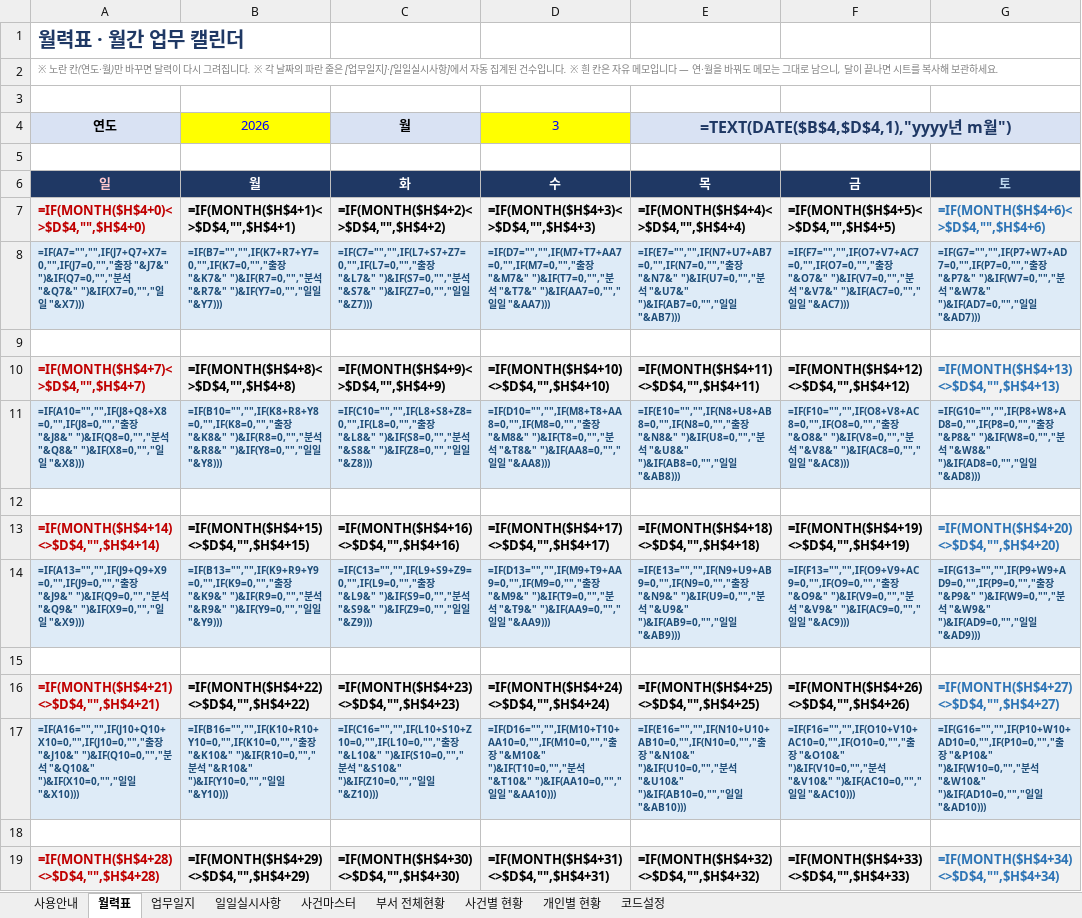
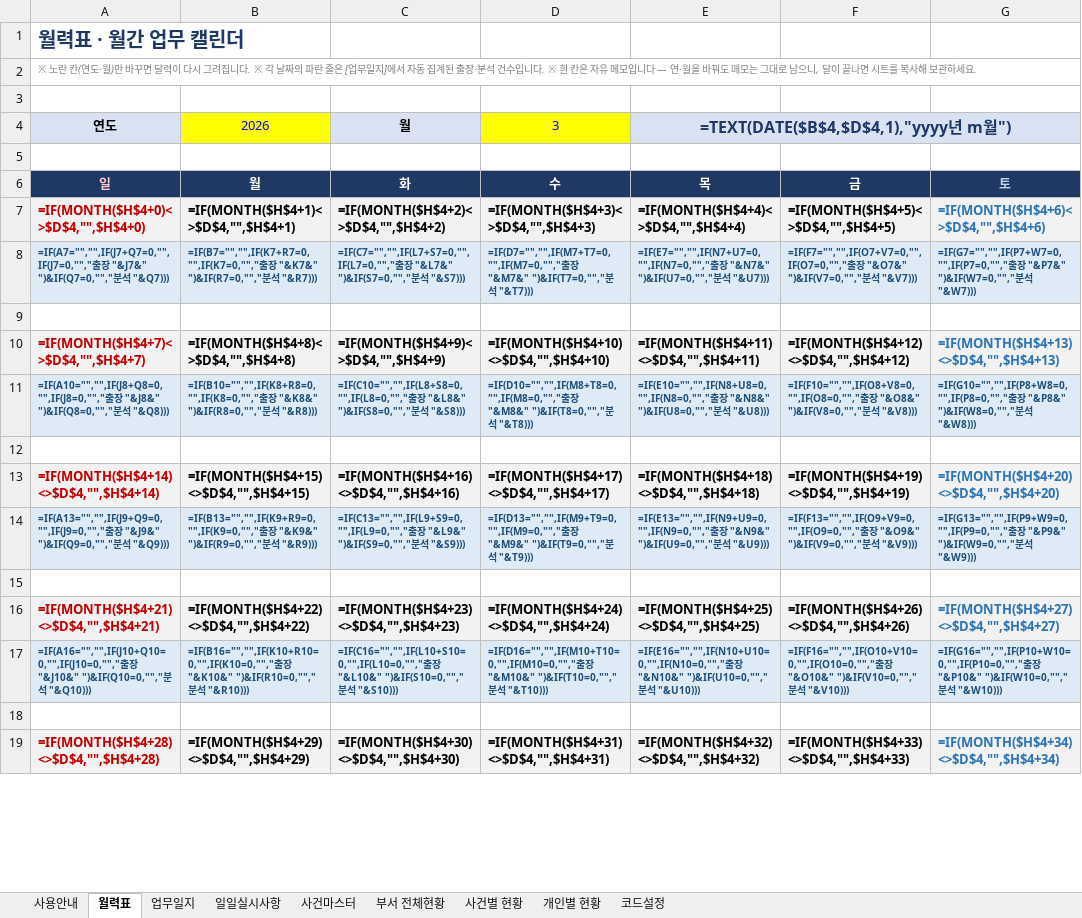
Before and after one commit to Codean-k/live-trade, an Excel workbook: 업무일지/부서_업무일지_v3.xlsx, sheet 월력표, drawn as a sheet; only a part is shown; values as stored, in another font and other column widths than the file's, no borders; formulas without a stored value are shown as written; conditional formats not drawn; the diff covers the shown part only; the diff names each change by its address in the sheet, - before the commit and + after, or states it on an @@ line.

```diff
--- a/업무일지/부서_업무일지_v3.xlsx (sheet 월력표)
+++ b/업무일지/부서_업무일지_v3.xlsx (sheet 월력표)
-A2: …업무일지]·[일일실시사항]에서 자동 집계된 건수입…
+A2: …업무일지]에서 자동 집계된 출장·분석 건수입…
-A8: =IF(A7="","",IF(J7+Q7+X7=0,"",IF(J7=0,"","출장 "&J7&" ")&IF(Q7=0,"","분석 "&Q7&" ")&IF(X7=0,"","일일 "&X7)))
+A8: =IF(A7="","",IF(J7+Q7=0,"",IF(J7=0,"","출장 "&J7&" ")&IF(Q7=0,"","분석 "&Q7)))
-B8: =IF(B7="","",IF(K7+R7+Y7=0,"",IF(K7=0,"","출장 "&K7&" ")&IF(R7=0,"","분석 "&R7&" ")&IF(Y7=0,"","일일 "&Y7)))
+B8: =IF(B7="","",IF(K7+R7=0,"",IF(K7=0,"","출장 "&K7&" ")&IF(R7=0,"","분석 "&R7)))
-C8: =IF(C7="","",IF(L7+S7+Z7=0,"",IF(L7=0,"","출장 "&L7&" ")&IF(S7=0,"","분석 "&S7&" ")&IF(Z7=0,"","일일 "&Z7)))
+C8: =IF(C7="","",IF(L7+S7=0,"",IF(L7=0,"","출장 "&L7&" ")&IF(S7=0,"","분석 "&S7)))
-D8: =IF(D7="","",IF(M7+T7+AA7=0,"",IF(M7=0,"","출장 "&M7&" ")&IF(T7=0,"","분석 "&T7&" ")&IF(AA7=0,"","일일 "&AA7)))
+D8: =IF(D7="","",IF(M7+T7=0,"",IF(M7=0,"","출장 "&M7&" ")&IF(T7=0,"","분석 "&T7)))
-E8: =IF(E7="","",IF(N7+U7+AB7=0,"",IF(N7=0,"","출장 "&N7&" ")&IF(U7=0,"","분석 "&U7&" ")&IF(AB7=0,"","일일 "&AB7)))
+E8: =IF(E7="","",IF(N7+U7=0,"",IF(N7=0,"","출장 "&N7&" ")&IF(U7=0,"","분석 "&U7)))
-F8: =IF(F7="","",IF(O7+V7+AC7=0,"",IF(O7=0,"","출장 "&O7&" ")&IF(V7=0,"","분석 "&V7&" ")&IF(AC7=0,"","일일 "&AC7)))
+F8: =IF(F7="","",IF(O7+V7=0,"",IF(O7=0,"","출장 "&O7&" ")&IF(V7=0,"","분석 "&V7)))
-G8: =IF(G7="","",IF(P7+W7+AD7=0,"",IF(P7=0,"","출장 "&P7&" ")&IF(W7=0,"","분석 "&W7&" ")&IF(AD7=0,"","일일 "&AD7)))
+G8: =IF(G7="","",IF(P7+W7=0,"",IF(P7=0,"","출장 "&P7&" ")&IF(W7=0,"","분석 "&W7)))
-A11: =IF(A10="","",IF(J8+Q8+X8=0,"",IF(J8=0,"","출장 "&J8&" ")&IF(Q8=0,"","분석 "&Q8&" ")&IF(X8=0,"","일일 "&X8)))
+A11: =IF(A10="","",IF(J8+Q8=0,"",IF(J8=0,"","출장 "&J8&" ")&IF(Q8=0,"","분석 "&Q8)))
-B11: =IF(B10="","",IF(K8+R8+Y8=0,"",IF(K8=0,"","출장 "&K8&" ")&IF(R8=0,"","분석 "&R8&" ")&IF(Y8=0,"","일일 "&Y8)))
+B11: =IF(B10="","",IF(K8+R8=0,"",IF(K8=0,"","출장 "&K8&" ")&IF(R8=0,"","분석 "&R8)))
-C11: =IF(C10="","",IF(L8+S8+Z8=0,"",IF(L8=0,"","출장 "&L8&" ")&IF(S8=0,"","분석 "&S8&" ")&IF(Z8=0,"","일일 "&Z8)))
+C11: =IF(C10="","",IF(L8+S8=0,"",IF(L8=0,"","출장 "&L8&" ")&IF(S8=0,"","분석 "&S8)))
-D11: =IF(D10="","",IF(M8+T8+AA8=0,"",IF(M8=0,"","출장 "&M8&" ")&IF(T8=0,"","분석 "&T8&" ")&IF(AA8=0,"","일일 "&AA8)))
+D11: =IF(D10="","",IF(M8+T8=0,"",IF(M8=0,"","출장 "&M8&" ")&IF(T8=0,"","분석 "&T8)))
-E11: =IF(E10="","",IF(N8+U8+AB8=0,"",IF(N8=0,"","출장 "&N8&" ")&IF(U8=0,"","분석 "&U8&" ")&IF(AB8=0,"","일일 "&AB8)))
+E11: =IF(E10="","",IF(N8+U8=0,"",IF(N8=0,"","출장 "&N8&" ")&IF(U8=0,"","분석 "&U8)))
-F11: =IF(F10="","",IF(O8+V8+AC8=0,"",IF(O8=0,"","출장 "&O8&" ")&IF(V8=0,"","분석 "&V8&" ")&IF(AC8=0,"","일일 "&AC8)))
+F11: =IF(F10="","",IF(O8+V8=0,"",IF(O8=0,"","출장 "&O8&" ")&IF(V8=0,"","분석 "&V8)))
-G11: =IF(G10="","",IF(P8+W8+AD8=0,"",IF(P8=0,"","출장 "&P8&" ")&IF(W8=0,"","분석 "&W8&" ")&IF(AD8=0,"","일일 "&AD8)))
+G11: =IF(G10="","",IF(P8+W8=0,"",IF(P8=0,"","출장 "&P8&" ")&IF(W8=0,"","분석 "&W8)))
-A14: =IF(A13="","",IF(J9+Q9+X9=0,"",IF(J9=0,"","출장 "&J9&" ")&IF(Q9=0,"","분석 "&Q9&" ")&IF(X9=0,"","일일 "&X9)))
+A14: =IF(A13="","",IF(J9+Q9=0,"",IF(J9=0,"","출장 "&J9&" ")&IF(Q9=0,"","분석 "&Q9)))
-B14: =IF(B13="","",IF(K9+R9+Y9=0,"",IF(K9=0,"","출장 "&K9&" ")&IF(R9=0,"","분석 "&R9&" ")&IF(Y9=0,"","일일 "&Y9)))
+B14: =IF(B13="","",IF(K9+R9=0,"",IF(K9=0,"","출장 "&K9&" ")&IF(R9=0,"","분석 "&R9)))
-C14: =IF(C13="","",IF(L9+S9+Z9=0,"",IF(L9=0,"","출장 "&L9&" ")&IF(S9=0,"","분석 "&S9&" ")&IF(Z9=0,"","일일 "&Z9)))
+C14: =IF(C13="","",IF(L9+S9=0,"",IF(L9=0,"","출장 "&L9&" ")&IF(S9=0,"","분석 "&S9)))
-D14: =IF(D13="","",IF(M9+T9+AA9=0,"",IF(M9=0,"","출장 "&M9&" ")&IF(T9=0,"","분석 "&T9&" ")&IF(AA9=0,"","일일 "&AA9)))
+D14: =IF(D13="","",IF(M9+T9=0,"",IF(M9=0,"","출장 "&M9&" ")&IF(T9=0,"","분석 "&T9)))
-E14: =IF(E13="","",IF(N9+U9+AB9=0,"",IF(N9=0,"","출장 "&N9&" ")&IF(U9=0,"","분석 "&U9&" ")&IF(AB9=0,"","일일 "&AB9)))
+E14: =IF(E13="","",IF(N9+U9=0,"",IF(N9=0,"","출장 "&N9&" ")&IF(U9=0,"","분석 "&U9)))
-F14: =IF(F13="","",IF(O9+V9+AC9=0,"",IF(O9=0,"","출장 "&O9&" ")&IF(V9=0,"","분석 "&V9&" ")&IF(AC9=0,"","일일 "&AC9)))
+F14: =IF(F13="","",IF(O9+V9=0,"",IF(O9=0,"","출장 "&O9&" ")&IF(V9=0,"","분석 "&V9)))
-G14: =IF(G13="","",IF(P9+W9+AD9=0,"",IF(P9=0,"","출장 "&P9&" ")&IF(W9=0,"","분석 "&W9&" ")&IF(AD9=0,"","일일 "&AD9)))
+G14: =IF(G13="","",IF(P9+W9=0,"",IF(P9=0,"","출장 "&P9&" ")&IF(W9=0,"","분석 "&W9)))
-A17: =IF(A16="","",IF(J10+Q10+X10=0,"",IF(J10=0,"","출장 "&J10&" ")&IF(Q10=0,"","분석 "&Q10&" ")&IF(X10=0,"","일일 "&X10)))
+A17: =IF(A16="","",IF(J10+Q10=0,"",IF(J10=0,"","출장 "&J10&" ")&IF(Q10=0,"","분석 "&Q10)))
-B17: =IF(B16="","",IF(K10+R10+Y10=0,"",IF(K10=0,"","출장 "&K10&" ")&IF(R10=0,"","분석 "&R10&" ")&IF(Y10=0,"","일일 "&Y10)))
+B17: =IF(B16="","",IF(K10+R10=0,"",IF(K10=0,"","출장 "&K10&" ")&IF(R10=0,"","분석 "&R10)))
-C17: =IF(C16="","",IF(L10+S10+Z10=0,"",IF(L10=0,"","출장 "&L10&" ")&IF(S10=0,"","분석 "&S10&" ")&IF(Z10=0,"","일일 "&Z10)))
+C17: =IF(C16="","",IF(L10+S10=0,"",IF(L10=0,"","출장 "&L10&" ")&IF(S10=0,"","분석 "&S10)))
-D17: =IF(D16="","",IF(M10+T10+AA10=0,"",IF(M10=0,"","출장 "&M10&" ")&IF(T10=0,"","분석 "&T10&" ")&IF(AA10=0,"","일일 "&AA10)))
+D17: =IF(D16="","",IF(M10+T10=0,"",IF(M10=0,"","출장 "&M10&" ")&IF(T10=0,"","분석 "&T10)))
-E17: =IF(E16="","",IF(N10+U10+AB10=0,"",IF(N10=0,"","출장 "&N10&" ")&IF(U10=0,"","분석 "&U10&" ")&IF(AB10=0,"","일일 "&AB10)))
+E17: =IF(E16="","",IF(N10+U10=0,"",IF(N10=0,"","출장 "&N10&" ")&IF(U10=0,"","분석 "&U10)))
-F17: =IF(F16="","",IF(O10+V10+AC10=0,"",IF(O10=0,"","출장 "&O10&" ")&IF(V10=0,"","분석 "&V10&" ")&IF(AC10=0,"","일일 "&AC10)))
+F17: =IF(F16="","",IF(O10+V10=0,"",IF(O10=0,"","출장 "&O10&" ")&IF(V10=0,"","분석 "&V10)))
-G17: =IF(G16="","",IF(P10+W10+AD10=0,"",IF(P10=0,"","출장 "&P10&" ")&IF(W10=0,"","분석 "&W10&" ")&IF(AD10=0,"","일일 "&AD10)))
+G17: =IF(G16="","",IF(P10+W10=0,"",IF(P10=0,"","출장 "&P10&" ")&IF(W10=0,"","분석 "&W10)))
```
Also changed, not shown: 25 edited cells elsewhere in this sheet, sheet 업무일지, sheet 개인별 현황, sheet 사건별 현황, sheet 부서 전체현황, sheet 사용안내, sheet 사건마스터, hidden cells.
